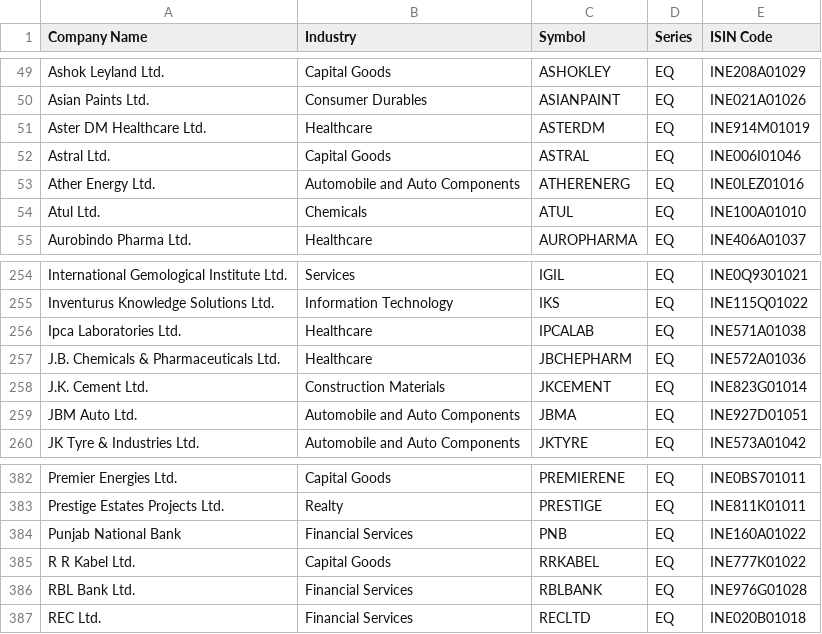
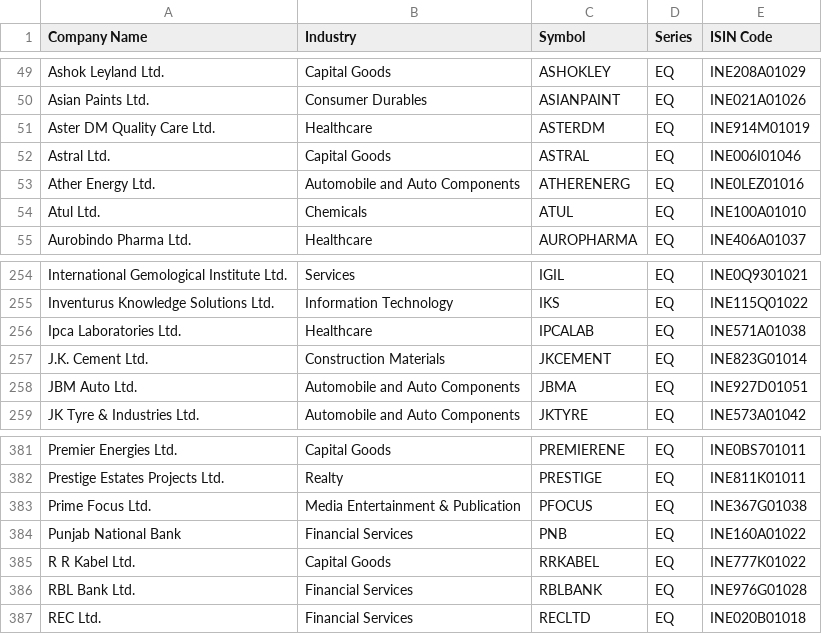
Before and after one commit to sunilbaba/BreakoutScanners, a CSV file: ind_nifty500list.csv, drawn as a sheet; only a part is shown, gaps mark what is left out.

```diff
--- a/ind_nifty500list.csv
+++ b/ind_nifty500list.csv
@@ -50,3 +50,3 @@ Ashok Leyland Ltd.,Capital Goods,ASHOKLEY,EQ,INE208A01029
 Asian Paints Ltd.,Consumer Durables,ASIANPAINT,EQ,INE021A01026
-Aster DM Healthcare Ltd.,Healthcare,ASTERDM,EQ,INE914M01019
+Aster DM Quality Care Ltd.,Healthcare,ASTERDM,EQ,INE914M01019
 Astral Ltd.,Capital Goods,ASTRAL,EQ,INE006I01046
@@ -256,3 +256,2 @@ Inventurus Knowledge Solutions Ltd.,Information Technology,IKS,EQ,INE115Q01022
 Ipca Laboratories Ltd.,Healthcare,IPCALAB,EQ,INE571A01038
-J.B. Chemicals & Pharmaceuticals Ltd.,Healthcare,JBCHEPHARM,EQ,INE572A01036
 J.K. Cement Ltd.,Construction Materials,JKCEMENT,EQ,INE823G01014
@@ -383,2 +382,3 @@ Premier Energies Ltd.,Capital Goods,PREMIERENE,EQ,INE0BS701011
 Prestige Estates Projects Ltd.,Realty,PRESTIGE,EQ,INE811K01011
+Prime Focus Ltd.,Media Entertainment & Publication,PFOCUS,EQ,INE367G01038
 Punjab National Bank,Financial Services,PNB,EQ,INE160A01022
```
